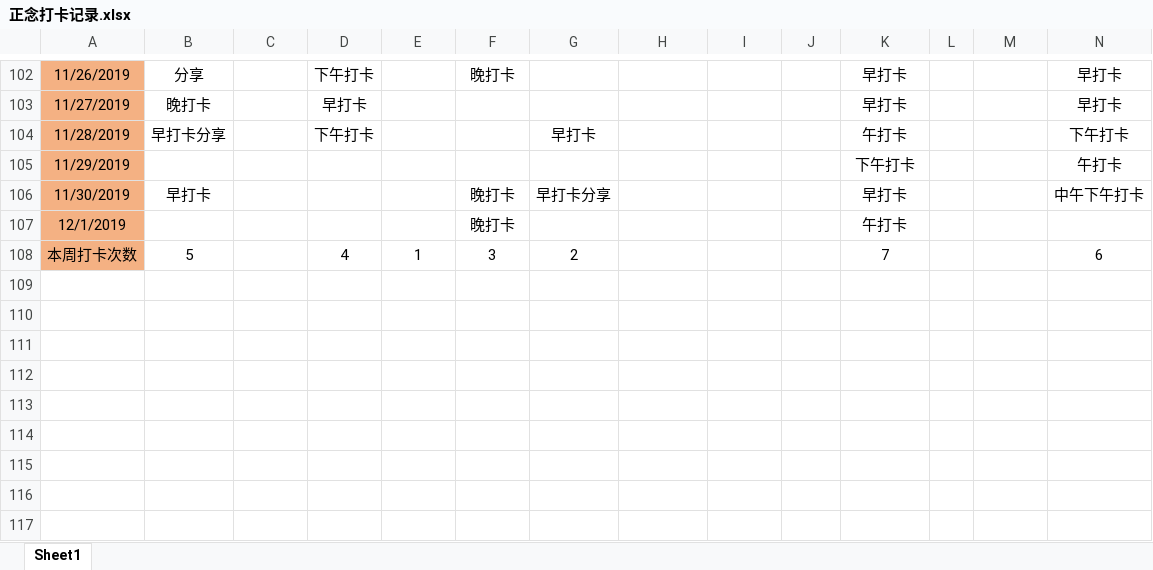
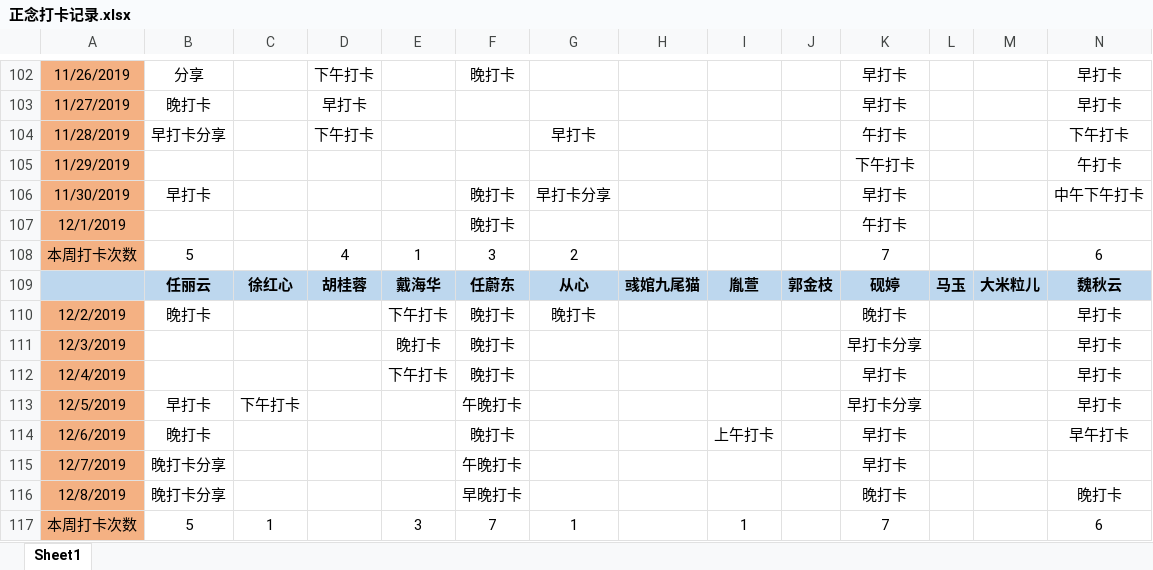
Before and after one commit to markMe1024/test-whatever, an Excel workbook: src/main/mindfulness/正念打卡记录.xlsx, sheet Sheet1, drawn as a sheet; only a part is shown, gaps mark what is left out; values as stored, in another font and other column widths than the file's, no borders; rows hold the shown columns only; the diff names each change by its address in the sheet, - before the commit and + after, or states it on an @@ line.

Commit message:
update mindful records

```diff
--- a/src/main/mindfulness/正念打卡记录.xlsx (sheet Sheet1)
+++ b/src/main/mindfulness/正念打卡记录.xlsx (sheet Sheet1)
+row 109:  | 任丽云 | 徐红心 | 胡桂蓉 | 戴海华 | 任蔚东 | 从心 | 彧婠九尾猫 | 胤萱 | 郭金枝 | 砚婷 | 马玉 | 大米粒儿 | 魏秋云
+row 110: 12/2/2019 | 晚打卡 |  |  | 下午打卡 | 晚打卡 | 晚打卡 |  |  |  | 晚打卡 |  |  | 早打卡
+row 111: 12/3/2019 |  |  |  | 晚打卡 | 晚打卡 |  |  |  |  | 早打卡分享 |  |  | 早打卡
+row 112: 12/4/2019 |  |  |  | 下午打卡 | 晚打卡 |  |  |  |  | 早打卡 |  |  | 早打卡
+row 113: 12/5/2019 | 早打卡 | 下午打卡 |  |  | 午晚打卡 |  |  |  |  | 早打卡分享 |  |  | 早打卡
+row 114: 12/6/2019 | 晚打卡 |  |  |  | 晚打卡 |  |  | 上午打卡 |  | 早打卡 |  |  | 早午打卡
+row 115: 12/7/2019 | 晚打卡分享 |  |  |  | 午晚打卡 |  |  |  |  | 早打卡
+row 116: 12/8/2019 | 晚打卡分享 |  |  |  | 早晚打卡 |  |  |  |  | 晚打卡 |  |  | 晚打卡
+row 117: 本周打卡次数 | 5 | 1 |  | 3 | 7 | 1 |  | 1 |  | 7 |  |  | 6
```
